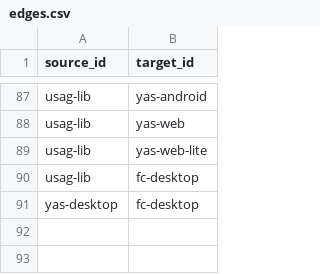
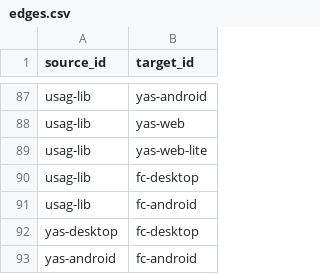
Before and after one commit to taewook427/WebMain, a CSV file: devHistory/edges.csv, drawn as a sheet; only a part is shown, gaps mark what is left out; the diff names each change by its address in the sheet, - before the commit and + after, or states it on an @@ line.

```diff
--- a/devHistory/edges.csv
+++ b/devHistory/edges.csv
+row 91: usag-lib | fc-android
+row 93: yas-android | fc-android
```
Also changed, not shown: devHistory/contents.csv, devHistory/nodes.csv.
